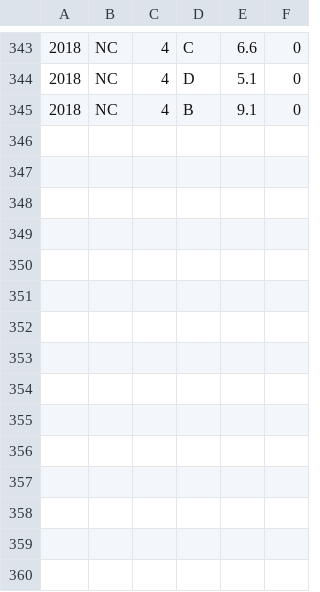
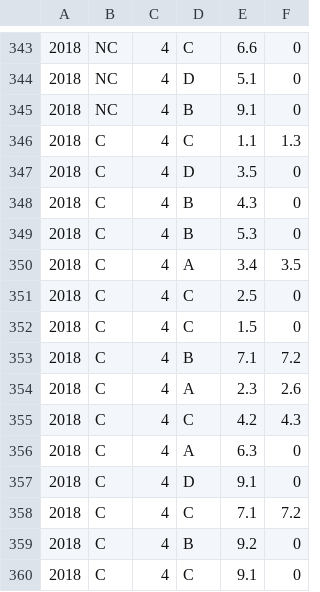
Before and after one commit to camfpli2/calculus-bc-database, a CSV file: calc-data-for-database.csv, drawn as a sheet; only a part is shown, gaps mark what is left out; the diff names each change by its address in the sheet, - before the commit and + after, or states it on an @@ line.

Commit message:
Add new data entries to calc-data-for-database.csv

```diff
--- a/calc-data-for-database.csv
+++ b/calc-data-for-database.csv
+row 346: 2018 | C | 4 | C | 1.1 | 1.3
+row 347: 2018 | C | 4 | D | 3.5 | 0
+row 348: 2018 | C | 4 | B | 4.3 | 0
+row 349: 2018 | C | 4 | B | 5.3 | 0
+row 350: 2018 | C | 4 | A | 3.4 | 3.5
+row 351: 2018 | C | 4 | C | 2.5 | 0
+row 352: 2018 | C | 4 | C | 1.5 | 0
+row 353: 2018 | C | 4 | B | 7.1 | 7.2
+row 354: 2018 | C | 4 | A | 2.3 | 2.6
+row 355: 2018 | C | 4 | C | 4.2 | 4.3
+row 356: 2018 | C | 4 | A | 6.3 | 0
+row 357: 2018 | C | 4 | D | 9.1 | 0
+row 358: 2018 | C | 4 | C | 7.1 | 7.2
+row 359: 2018 | C | 4 | B | 9.2 | 0
+row 360: 2018 | C | 4 | C | 9.1 | 0
```
